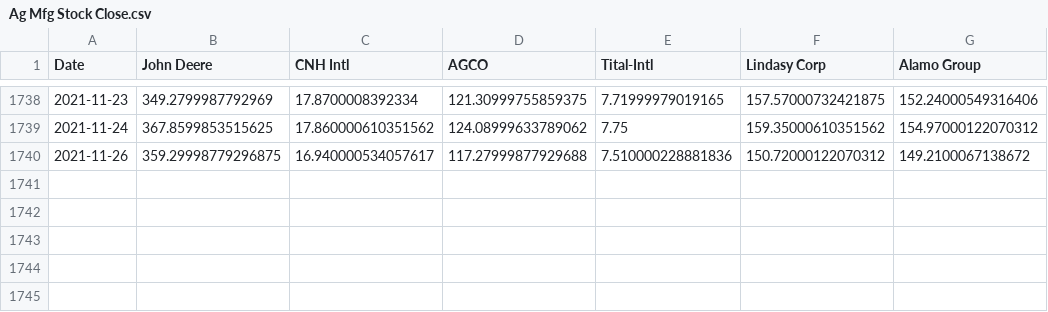
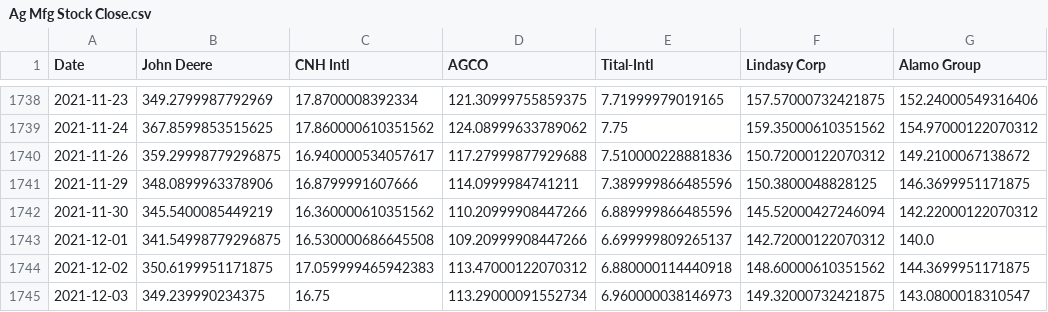
Before and after one commit to dsandberg-RDO/ECON611, a CSV file: Project/Ag Mfg Stock Close.csv, drawn as a sheet; only a part is shown, gaps mark what is left out; the diff names each change by its address in the sheet, - before the commit and + after, or states it on an @@ line.

```diff
--- a/Project/Ag Mfg Stock Close.csv
+++ b/Project/Ag Mfg Stock Close.csv
+row 1741: 2021-11-29 | 348.0899963378906 | 16.8799991607666 | 114.0999984741211 | 7.389999866485596 | 150.3800048828125 | 146.3699951171875
+row 1742: 2021-11-30 | 345.5400085449219 | 16.360000610351562 | 110.20999908447266 | 6.889999866485596 | 145.52000427246094 | 142.22000122070312
+row 1743: 2021-12-01 | 341.54998779296875 | 16.530000686645508 | 109.20999908447266 | 6.699999809265137 | 142.72000122070312 | 140.0
+row 1744: 2021-12-02 | 350.6199951171875 | 17.059999465942383 | 113.47000122070312 | 6.880000114440918 | 148.60000610351562 | 144.3699951171875
+row 1745: 2021-12-03 | 349.239990234375 | 16.75 | 113.29000091552734 | 6.960000038146973 | 149.32000732421875 | 143.0800018310547
```
Also changed, not shown: Project/Breakeven Rates.csv, Project/Commodity PPI.csv, 36 other files.
